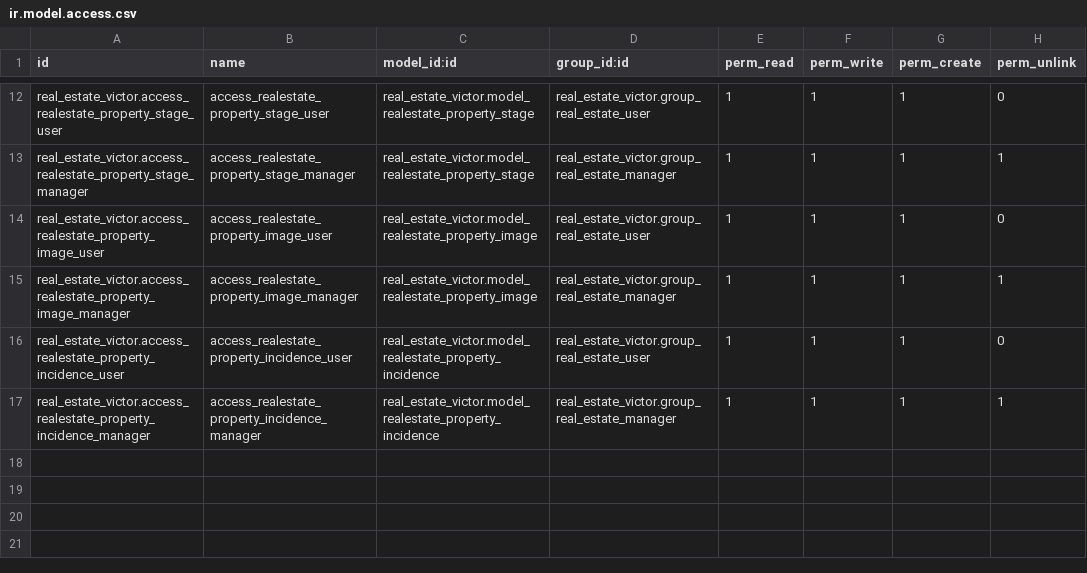
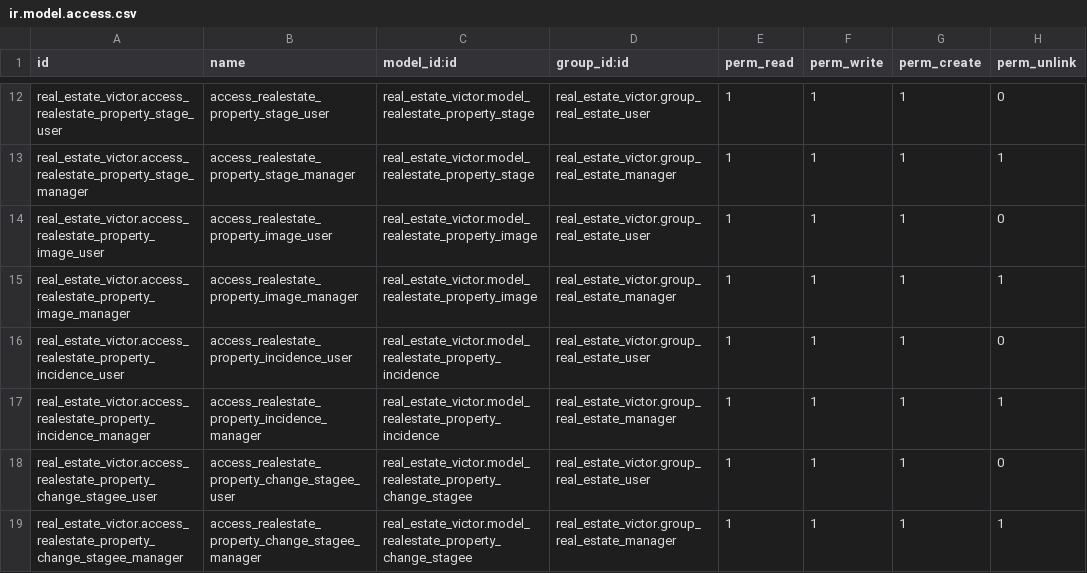
Before and after one commit to OrdaxVictor/cursoaeodoo2026, a CSV file: real_estate_victor/security/ir.model.access.csv, drawn as a sheet; only a part is shown, gaps mark what is left out.

Commit message:
advanced fields

```diff
--- a/real_estate_victor/security/ir.model.access.csv
+++ b/real_estate_victor/security/ir.model.access.csv
@@ -17 +17,3 @@ real_estate_victor.access_realestate_property_incidence_user,access_realestate_p
 real_estate_victor.access_realestate_property_incidence_manager,access_realestate_property_incidence_manager,real_estate_victor.model_realestate_property_incidence,real_estate_victor.group_real_estate_manager,1,1,1,1
+real_estate_victor.access_realestate_property_change_stagee_user,access_realestate_property_change_stagee_user,real_estate_victor.model_realestate_property_change_stagee,real_estate_victor.group_real_estate_user,1,1,1,0
+real_estate_victor.access_realestate_property_change_stagee_manager,access_realestate_property_change_stagee_manager,real_estate_victor.model_realestate_property_change_stagee,real_estate_victor.group_real_estate_manager,1,1,1,1
```
